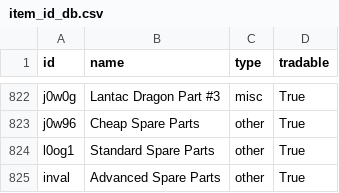
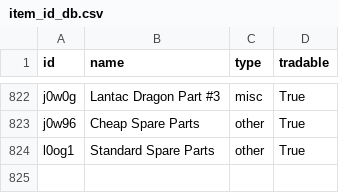
Before and after one commit to NotTheStallion/stalcraft_item_database, a CSV file: data/item_id_db.csv, drawn as a sheet; only a part is shown, gaps mark what is left out; the diff names each change by its address in the sheet, - before the commit and + after, or states it on an @@ line.

Commit message:
[M] "data/item_id_db.csv" : Fixing database

```diff
--- a/data/item_id_db.csv
+++ b/data/item_id_db.csv
-row 825: inval | Advanced Spare Parts | other | True
```
